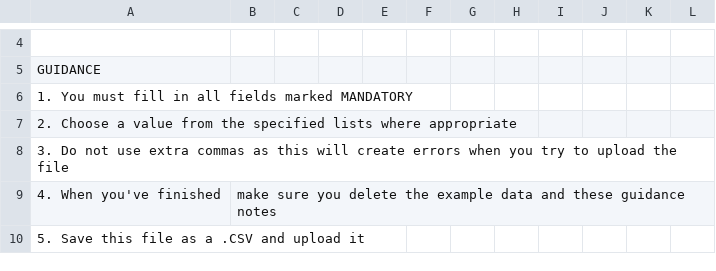
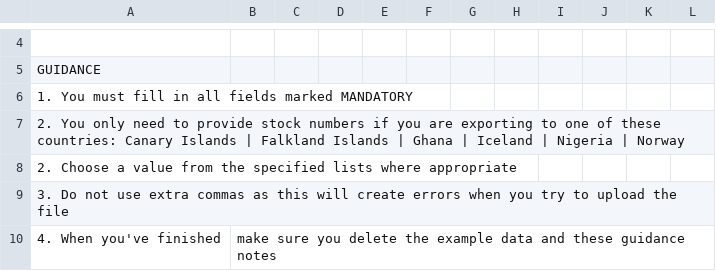
Before and after one commit to defra-design/plant-exports-prototype, a CSV file: app/assets/images/template-potatoes.csv, drawn as a sheet; only a part is shown, gaps mark what is left out; the shorter side is filled out with more unchanged rows; the diff names each change by its address in the sheet, - before the commit and + after, or states it on an @@ line.

```diff
--- a/app/assets/images/template-potatoes.csv
+++ b/app/assets/images/template-potatoes.csv
+row 7: 2. You only need to provide stock numbers if you are exporting to one of these countries: Canary Islands | Falkland Islands | Ghana | Iceland | Nigeria | Norway
```
Also changed, not shown: public/images/template-potatoes.csv, 3 other files.
